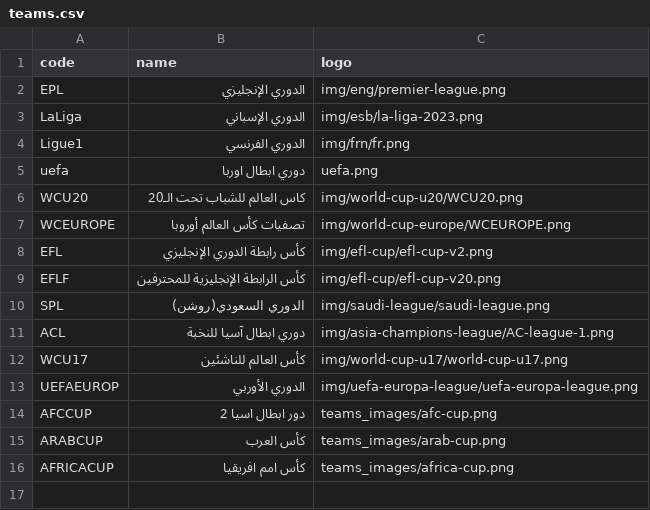
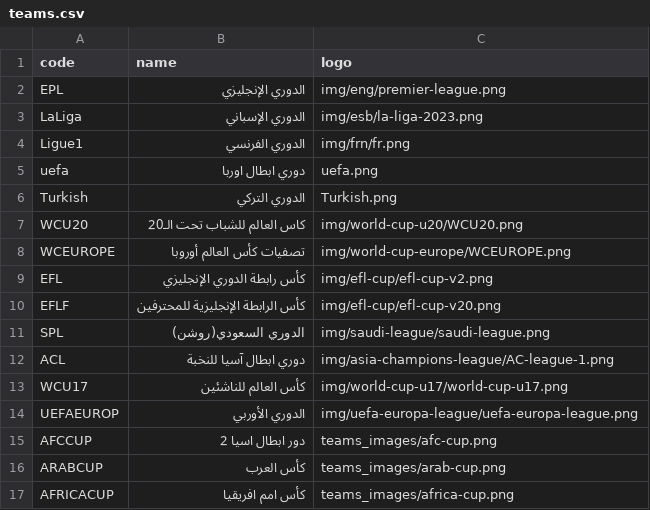
Before and after one commit to falahsab/jedwal, a CSV file: csv/teams.csv, drawn as a sheet.

Commit message:
Update teams.csv

```diff
--- a/csv/teams.csv
+++ b/csv/teams.csv
@@ -5,2 +5,3 @@ Ligue1,الدوري الفرنسي,img/frn/fr.png
 uefa,دوري ابطال اوربا,uefa.png
+Turkish,الدوري التركي,Turkish.png
 WCU20,كاس العالم للشباب تحت الـ20,img/world-cup-u20/WCU20.png
```
